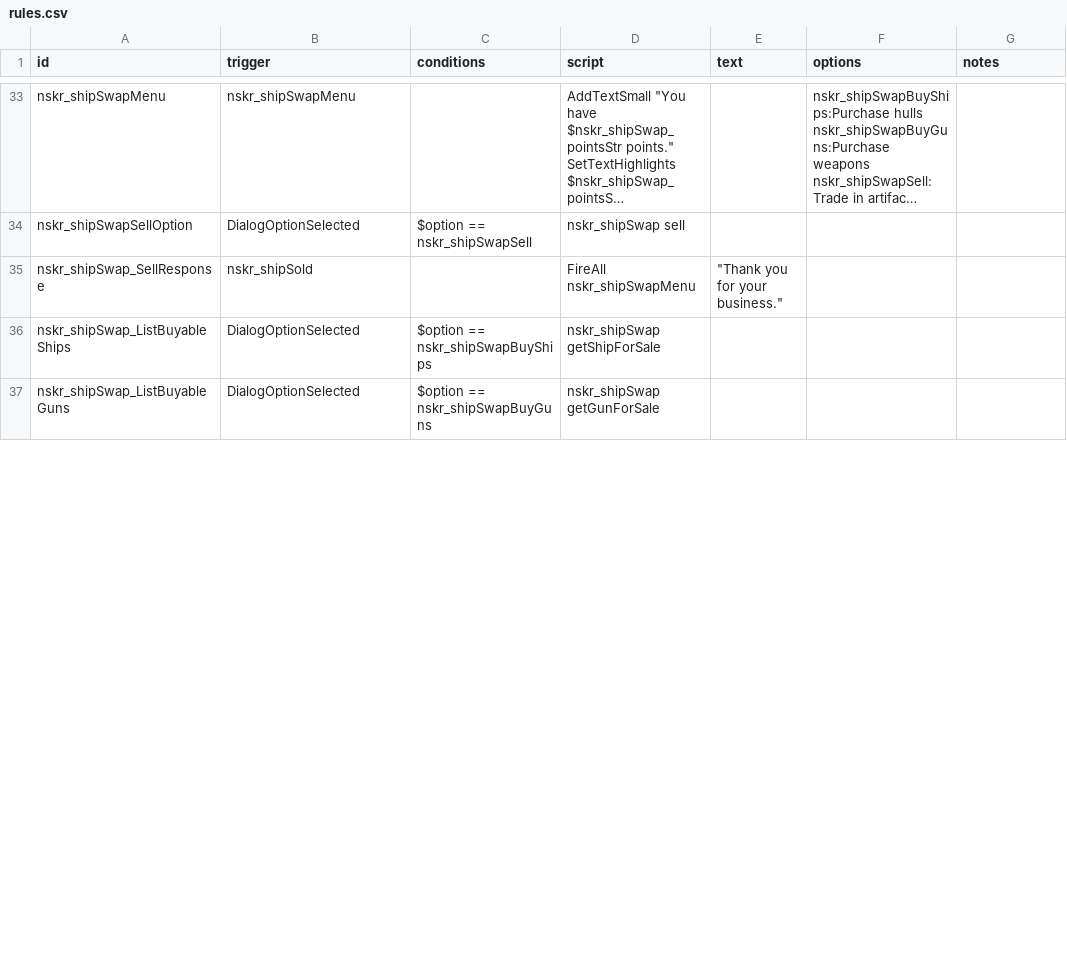
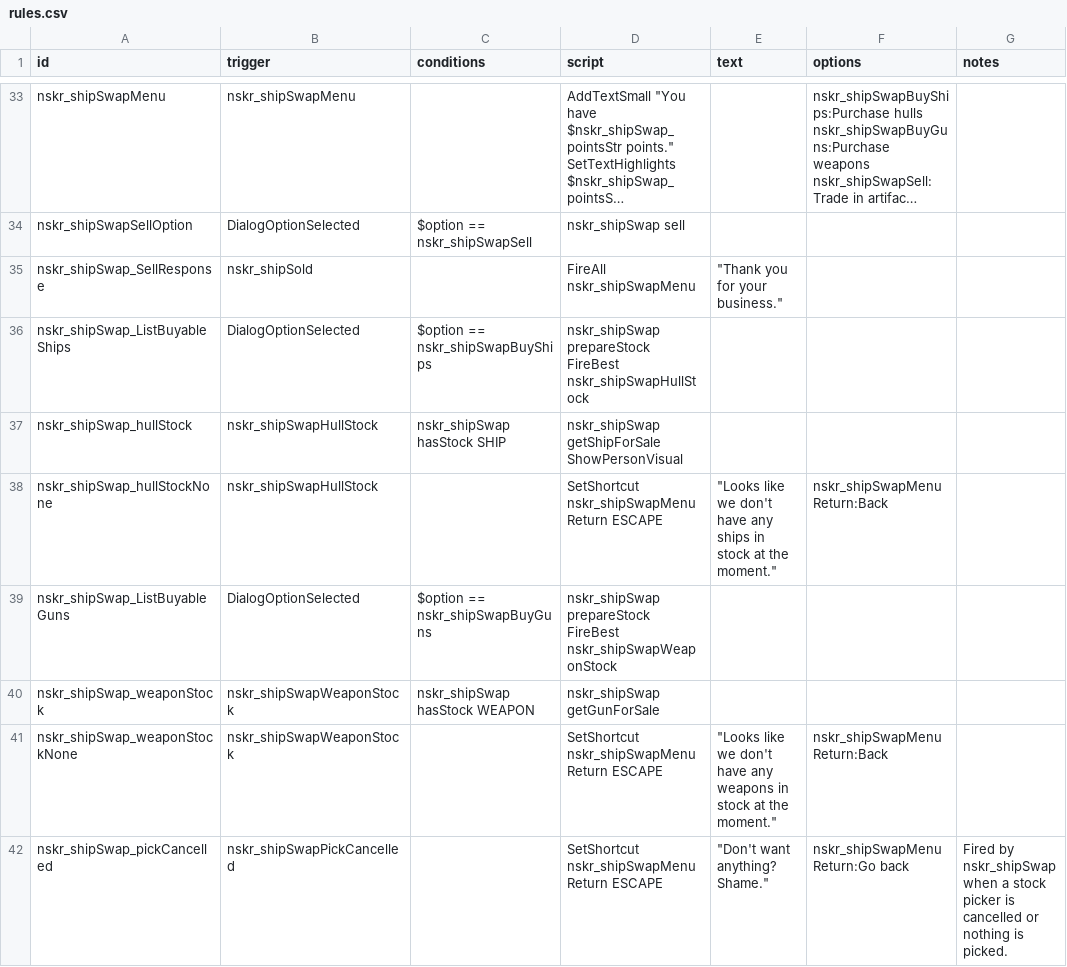
Before and after one commit to SirHartley/Lost.Sector, a CSV file: data/campaign/rules.csv, drawn as a sheet; only a part is shown, gaps mark what is left out; long unchanged cells end in …; the diff covers the shown part only.

```diff
--- a/data/campaign/rules.csv
+++ b/data/campaign/rules.csv
@@ -61,3 +61,11 @@ nskr_shipSwapSellOption,DialogOptionSelected,"$option == nskr_shipSwapSell","nsk
 nskr_shipSwap_SellResponse,nskr_shipSold,,"FireAll nskr_shipSwapMenu","""Thank you for your business.""",,
-nskr_shipSwap_ListBuyableShips,DialogOptionSelected,"$option == nskr_shipSwapBuyShips","nskr_shipSwap getShipForSale",,,
-nskr_shipSwap_ListBuyableGuns,DialogOptionSelected,"$option == nskr_shipSwapBuyGuns","nskr_shipSwap getGunForSale",,,
+nskr_shipSwap_ListBuyableShips,DialogOptionSelected,"$option == nskr_shipSwapBuyShips","nskr_shipSwap prepareStock
+FireBest nskr_shipSwapHullStock",,,
+nskr_shipSwap_hullStock,nskr_shipSwapHullStock,"nskr_shipSwap hasStock SHIP","nskr_shipSwap getShipForSale
+ShowPersonVisual",,,
+nskr_shipSwap_hullStockNone,nskr_shipSwapHullStock,,"SetShortcut nskr_shipSwapMenuReturn ESCAPE","""Looks like we don't have any ships in stock at the moment.""","nskr_shipSwapMenuReturn:Back",
+nskr_shipSwap_ListBuyableGuns,DialogOptionSelected,"$option == nskr_shipSwapBuyGuns","nskr_shipSwap prepareStock
+FireBest nskr_shipSwapWeaponStock",,,
+nskr_shipSwap_weaponStock,nskr_shipSwapWeaponStock,"nskr_shipSwap hasStock WEAPON","nskr_shipSwap getGunForSale",,,
+nskr_shipSwap_weaponStockNone,nskr_shipSwapWeaponStock,,"SetShortcut nskr_shipSwapMenuReturn ESCAPE","""Looks like we don't have any weapons in stock at the moment.""","nskr_shipSwapMenuReturn:Back",
+nskr_shipSwap_pickCancelled,nskr_shipSwapPickCancelled,,"SetShortcut nskr_shipSwapMenuReturn ESCAPE","""Don't want anything? Shame.""","nskr_shipSwapMenuReturn:Go back","Fired by nskr_shipSwap when a stock picker is cancelled or nothing is picked."
```
Also changed, not shown: 14 added rows and 10 edited cells elsewhere in this file, 7 other files.
